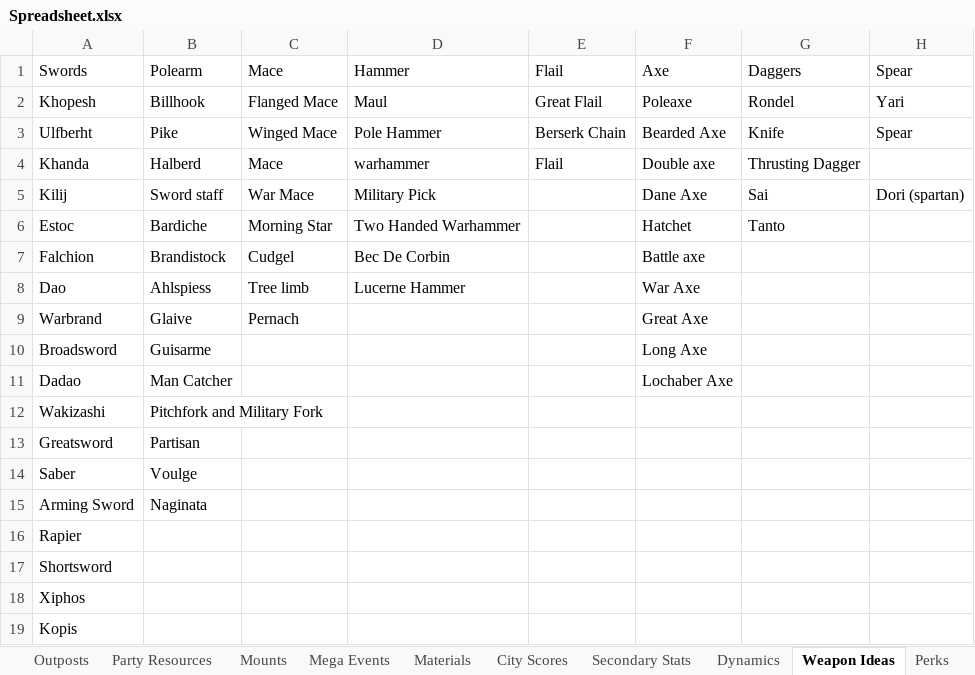
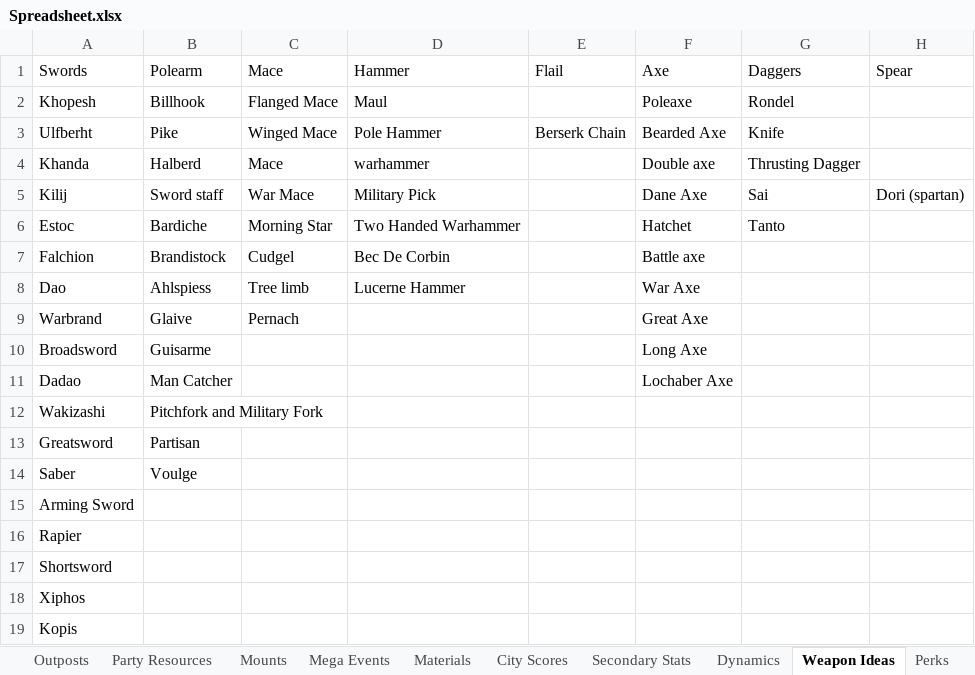
Before and after one commit to lawerencem/Everpixel, an Excel workbook: Spreadsheets/Spreadsheet.xlsx, sheet Weapon Ideas, drawn as a sheet; values as stored, in another font and other column widths than the file's, no borders; the diff names each change by its address in the sheet, - before the commit and + after, or states it on an @@ line.

```diff
--- a/Spreadsheets/Spreadsheet.xlsx (sheet Weapon Ideas)
+++ b/Spreadsheets/Spreadsheet.xlsx (sheet Weapon Ideas)
-E2: Great Flail
+E2: (empty)
-H2: Yari
+H2: (empty)
-H3: Spear
+H3: (empty)
-E4: Flail
+E4: (empty)
-B15: Naginata
+B15: (empty)
```
Also changed, not shown: sheet Abilities, sheet TODO - Quick Battle, sheet Prestige Classes, sheet Weapons, sheet Perks, other sheet tabs, 4 other files.
